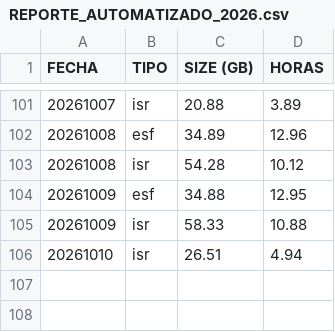
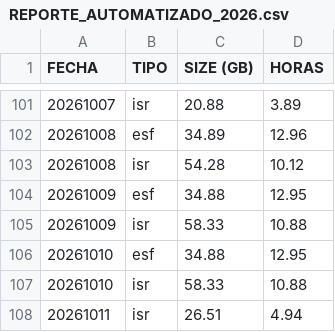
Before and after one commit to sebastianVP/DATASETS_CLASE, a CSV file: REPORTE_AUTOMATIZADO_2026.csv, drawn as a sheet; only a part is shown, gaps mark what is left out.

Commit message:
Actualizacion de reportes 2026

```diff
--- a/REPORTE_AUTOMATIZADO_2026.csv
+++ b/REPORTE_AUTOMATIZADO_2026.csv
@@ -105,2 +105,4 @@ FECHA,TIPO,SIZE (GB),HORAS
 20261009,isr,58.33,10.88
-20261010,isr,26.51,4.94
+20261010,esf,34.88,12.95
+20261010,isr,58.33,10.88
+20261011,isr,26.51,4.94
```
Also changed, not shown: REPORTE_DIGDT_2026.csv.
